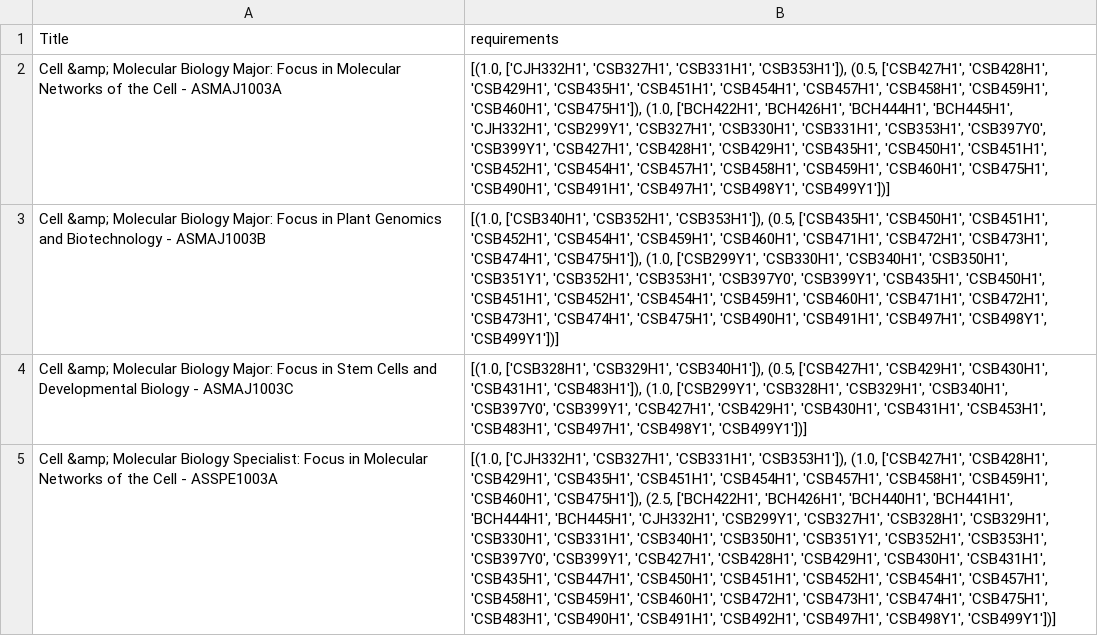
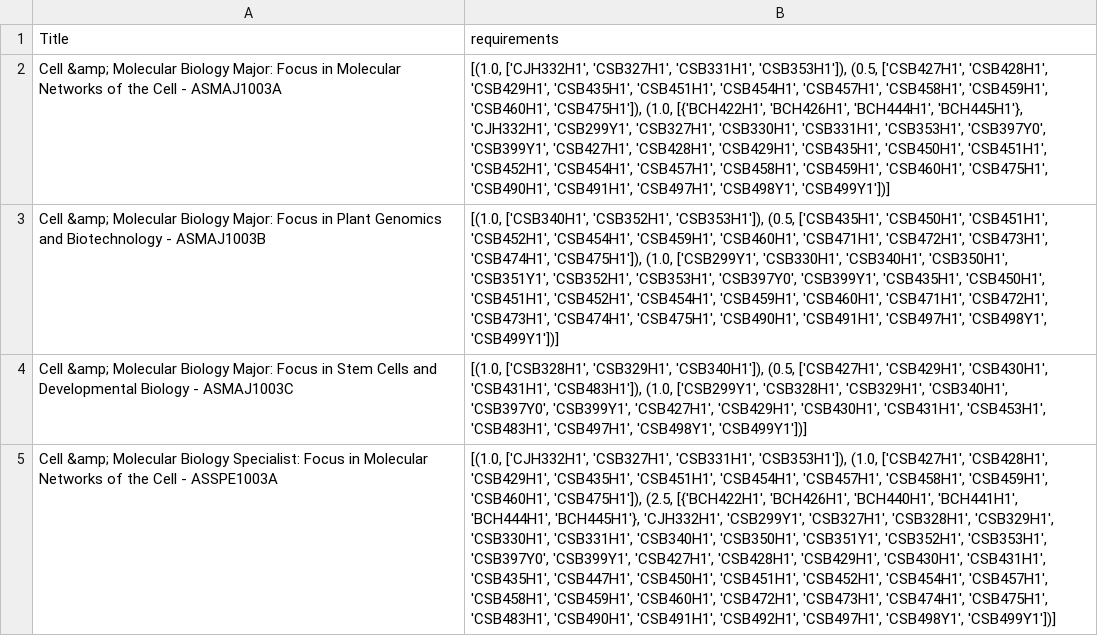
Before and after one commit to sarvaSanjay/FocusForge, a CSV file: focus-data.csv, drawn as a sheet; only a part is shown; the diff covers the shown part only; the diff names each change by its address in the sheet, - before the commit and + after, or states it on an @@ line.

Commit message:
We need to fix complete_focus

```diff
--- a/focus-data.csv
+++ b/focus-data.csv
-B2 (requirements): …'CSB475H1']), (1.0, ['BCH422H1', 'BCH426H1', 'BCH444H1', 'BCH445H1', 'CJH332H1', 'CSB299Y1',…
+B2 (requirements): …'CSB475H1']), (1.0, [{'BCH422H1', 'BCH426H1', 'BCH444H1', 'BCH445H1'}, 'CJH332H1', 'CSB299Y1',…
-B5 (requirements): …'CSB475H1']), (2.5, ['BCH422H1', 'BCH426H1', 'BCH440H1', 'BCH441H1', 'BCH444H1', 'BCH445H1', 'CJH332H1', 'CSB299Y1',…
+B5 (requirements): …'CSB475H1']), (2.5, [{'BCH422H1', 'BCH426H1', 'BCH440H1', 'BCH441H1', 'BCH444H1', 'BCH445H1'}, 'CJH332H1', 'CSB299Y1',…
```
Also changed, not shown: 9 edited cells elsewhere in this file, 1 other file.
